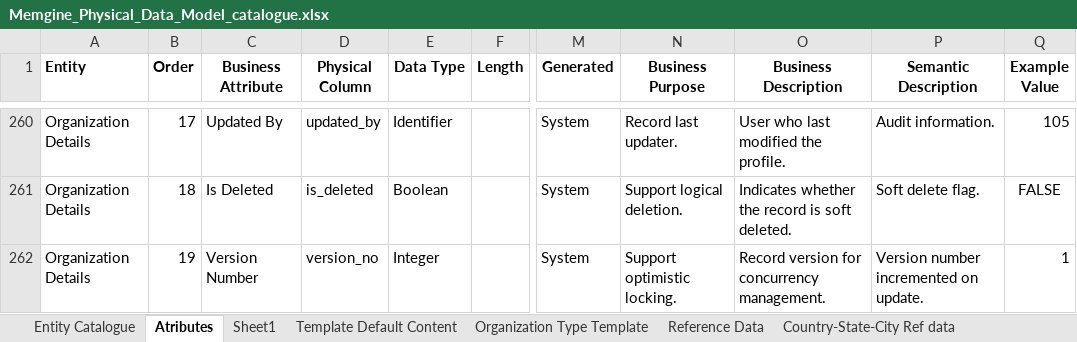
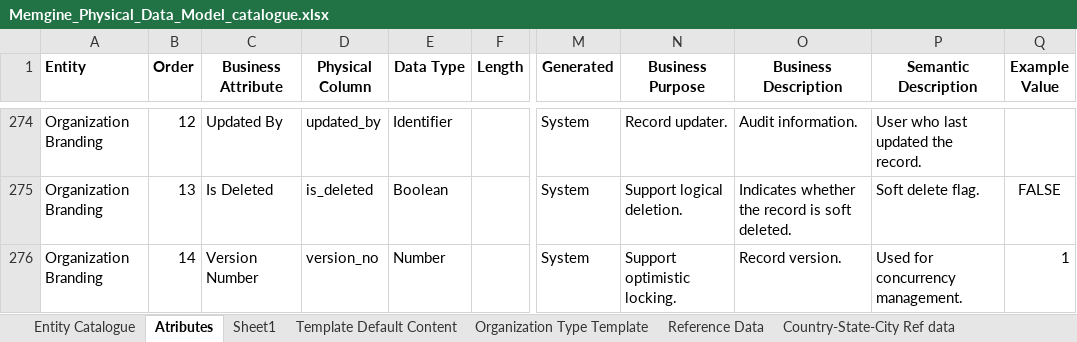
Before and after one commit to mynikatech/memgine, an Excel workbook: docs/domain/Memgine_Physical_Data_Model_catalogue.xlsx, sheet Atributes, drawn as a sheet; only a part is shown, gaps mark what is left out; values as stored, in another font and other column widths than the file's, no borders; addresses are those after the commit; the diff covers the shown part only; the diff names each change by its address in the sheet, - before the commit and + after, or states it on an @@ line.

Commit message:
Branding Changes

```diff
--- a/docs/domain/Memgine_Physical_Data_Model_catalogue.xlsx (sheet Atributes)
+++ b/docs/domain/Memgine_Physical_Data_Model_catalogue.xlsx (sheet Atributes)
-A274:A276 (Entity): Organization Details
+A274:A276 (Entity): Organization Branding
-B274 (Order): 17
+B274 (Order): 12
-N274 (Business Purpose): Record last updater.
+N274 (Business Purpose): Record updater.
-O274 (Business Description): User who last modified the profile.
+O274 (Business Description): Audit information.
-P274 (Semantic Description): Audit information.
+P274 (Semantic Description): User who last updated the record.
-Q274 (Example Value): 105
+Q274 (Example Value): (empty)
-B275 (Order): 18
+B275 (Order): 13
-B276 (Order): 19
+B276 (Order): 14
-E276 (Data Type): Integer
+E276 (Data Type): Number
-O276 (Business Description): Record version for concurrency management.
+O276 (Business Description): Record version.
-P276 (Semantic Description): Version number incremented on update.
+P276 (Semantic Description): Used for concurrency management.
```
Also changed, not shown: 25 hidden or unhidden rows, 71 edited cells and cell formats elsewhere in this sheet, 15 other files.
